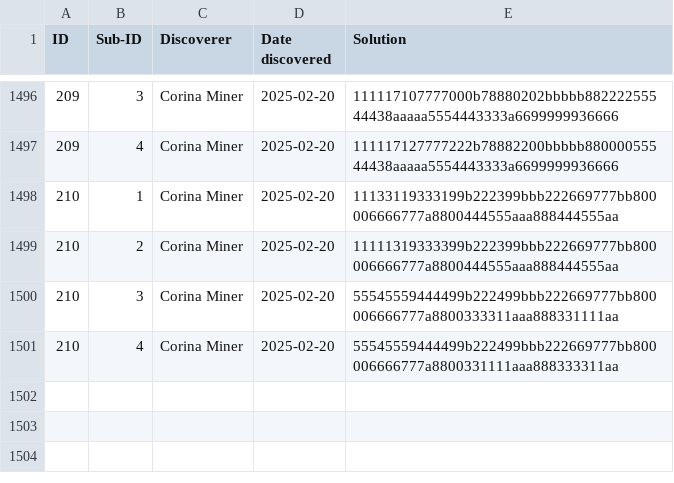
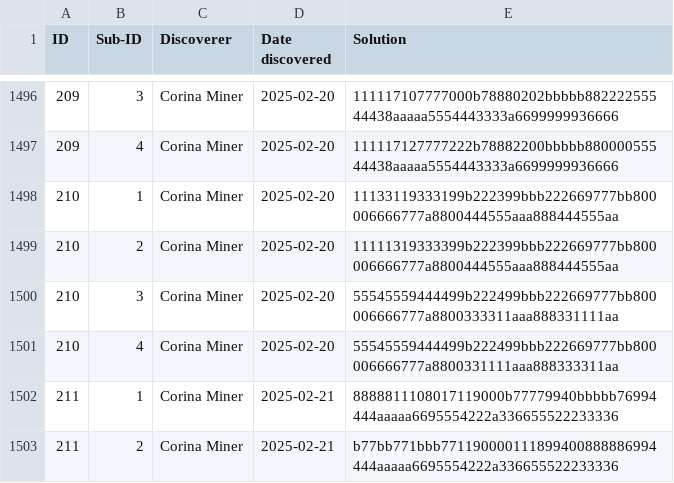
Before and after one commit to corinaminer/triangle-puzzle, a CSV file: solutions.csv, drawn as a sheet; only a part is shown, gaps mark what is left out.

Commit message:
couple solutions. found on web app. nbd

```diff
--- a/solutions.csv
+++ b/solutions.csv
@@ -1501 +1501,3 @@ ID,Sub-ID,Discoverer,Date discovered,Solution
 210,4,Corina Miner,2025-02-20,55545559444499b222499bbb222669777bb800006666777a8800331111aaa888333311aa
+211,1,Corina Miner,2025-02-21,8888811108017119000b77779940bbbbb76994444aaaaa6695554222a336655522233336
+211,2,Corina Miner,2025-02-21,b77bb771bbb771190000111899400888886994444aaaaa6695554222a336655522233336
```
